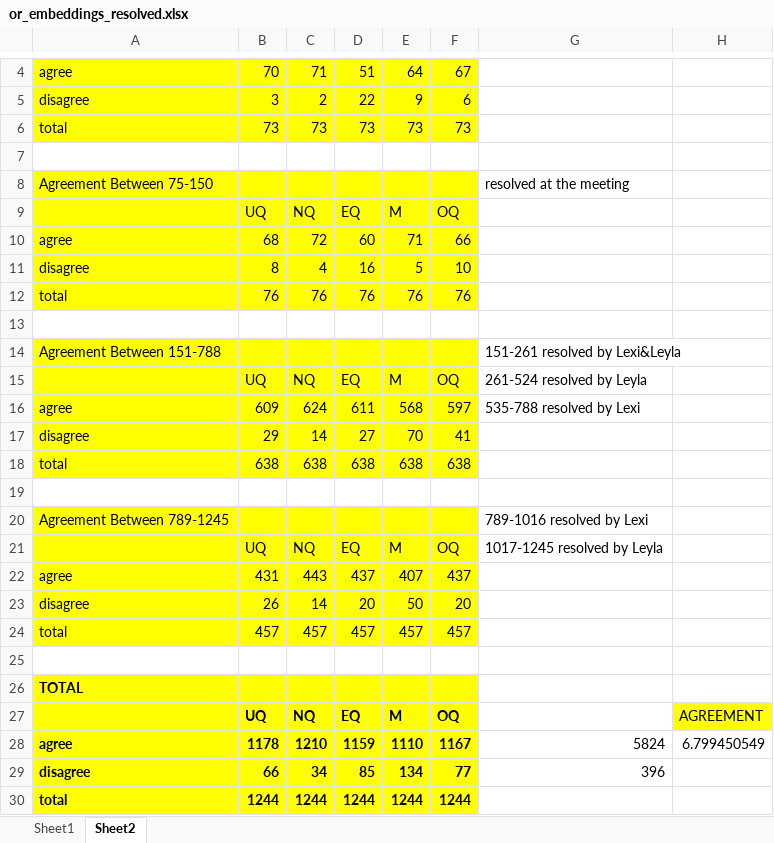
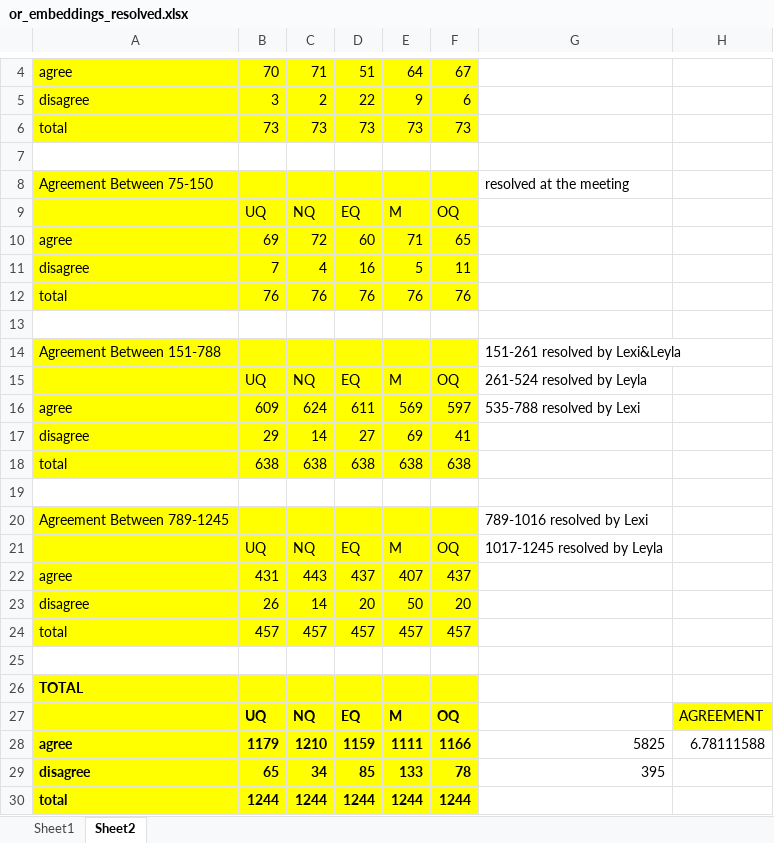
Before and after one commit to thegricean/corpus_implicatures, an Excel workbook: or/discourse_function_annotation/annotation_ll/data/or_embeddings_resolved.xlsx, sheet Sheet2, drawn as a sheet; only a part is shown, gaps mark what is left out; values as stored, in another font and other column widths than the file's, no borders; the diff names each change by its address in the sheet, - before the commit and + after, or states it on an @@ line.

```diff
--- a/or/discourse_function_annotation/annotation_ll/data/or_embeddings_resolved.xlsx (sheet Sheet2)
+++ b/or/discourse_function_annotation/annotation_ll/data/or_embeddings_resolved.xlsx (sheet Sheet2)
-B10: 68
+B10: 69
-F10: 66
+F10: 65
-B11: 8
+B11: 7
-F11: 10
+F11: 11
-E16: 568
+E16: 569
-E17: 70
+E17: 69
-B28: 1178
+B28: 1179
-E28: 1110
+E28: 1111
-F28: 1167
+F28: 1166
-G28: 5824
+G28: 5825
-H28: 6.799450549
+H28: 6.78111588
-B29: 66
+B29: 65
-E29: 134
+E29: 133
-F29: 77
+F29: 78
-G29: 396
+G29: 395
```
Also changed, not shown: sheet Sheet1, formulas that keep their value, 1 other file.
